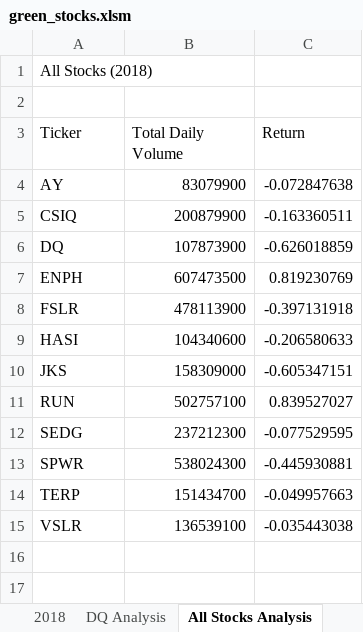
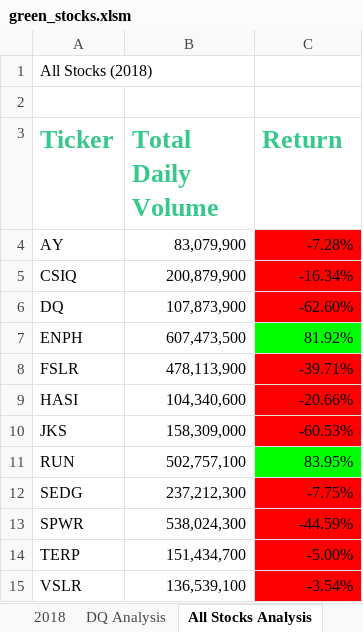
Before and after one commit to Wall-E28/stock_analysis, an Excel workbook: green_stocks.xlsm, sheet All Stocks Analysis, drawn as a sheet; values as stored, in another font and other column widths than the file's, no borders; the diff names each change by its address in the sheet, - before the commit and + after, or states it on an @@ line.

Commit message:
Adding formatting to All Stocks Analysis

```diff
--- a/green_stocks.xlsm (sheet All Stocks Analysis)
+++ b/green_stocks.xlsm (sheet All Stocks Analysis)
@@ A3:C3 bold: off → on, text colour: black → #38C88C, text size: larger @@
-B4 (Total Daily Volume): 83079900
+B4 (Total Daily Volume): 83,079,900
-C4 (Return): -0.072847638
+C4 (Return): -7.28%
-C4:C6 fill: none
+C4:C6 fill: #FF0000
-B5 (Total Daily Volume): 200879900
+B5 (Total Daily Volume): 200,879,900
-C5 (Return): -0.163360511
+C5 (Return): -16.34%
-B6 (Total Daily Volume): 107873900
+B6 (Total Daily Volume): 107,873,900
-C6 (Return): -0.626018859
+C6 (Return): -62.60%
-B7 (Total Daily Volume): 607473500
+B7 (Total Daily Volume): 607,473,500
-C7 (Return): 0.819230769
+C7 (Return): 81.92%
-C7 fill: none
+C7 fill: #00FF00
-B8 (Total Daily Volume): 478113900
+B8 (Total Daily Volume): 478,113,900
-C8 (Return): -0.397131918
+C8 (Return): -39.71%
-C8:C10 fill: none
+C8:C10 fill: #FF0000
-B9 (Total Daily Volume): 104340600
+B9 (Total Daily Volume): 104,340,600
-C9 (Return): -0.206580633
+C9 (Return): -20.66%
-B10 (Total Daily Volume): 158309000
+B10 (Total Daily Volume): 158,309,000
-C10 (Return): -0.605347151
+C10 (Return): -60.53%
-B11 (Total Daily Volume): 502757100
+B11 (Total Daily Volume): 502,757,100
-C11 (Return): 0.839527027
+C11 (Return): 83.95%
-C11 fill: none
+C11 fill: #00FF00
-B12 (Total Daily Volume): 237212300
+B12 (Total Daily Volume): 237,212,300
-C12 (Return): -0.077529595
+C12 (Return): -7.75%
-C12:C15 fill: none
+C12:C15 fill: #FF0000
-B13 (Total Daily Volume): 538024300
+B13 (Total Daily Volume): 538,024,300
-C13 (Return): -0.445930881
+C13 (Return): -44.59%
-B14 (Total Daily Volume): 151434700
+B14 (Total Daily Volume): 151,434,700
-C14 (Return): -0.049957663
+C14 (Return): -5.00%
-B15 (Total Daily Volume): 136539100
+B15 (Total Daily Volume): 136,539,100
-C15 (Return): -0.035443038
+C15 (Return): -3.54%
```
Also changed, not shown: other sheet tabs.
